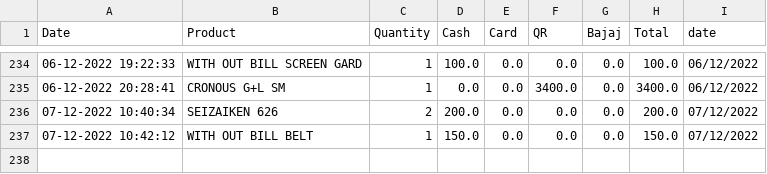
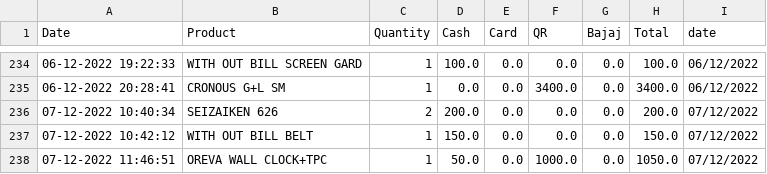
Before and after one commit to shilpa2806/Shop_Nandyal, a CSV file: data.csv, drawn as a sheet; only a part is shown, gaps mark what is left out.

Commit message:
committing files

```diff
--- a/data.csv
+++ b/data.csv
@@ -237 +237,2 @@ Date,Product,Quantity,Cash,Card,QR,Bajaj,Total,date
 07-12-2022 10:42:12,WITH OUT BILL BELT,1,150.0,0.0,0.0,0.0,150.0,07/12/2022
+07-12-2022 11:46:51,OREVA WALL CLOCK+TPC,1,50.0,0.0,1000.0,0.0,1050.0,07/12/2022
```
